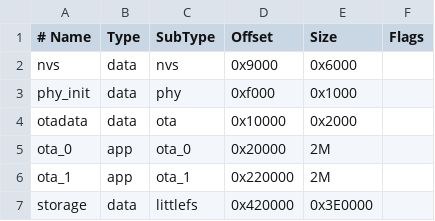
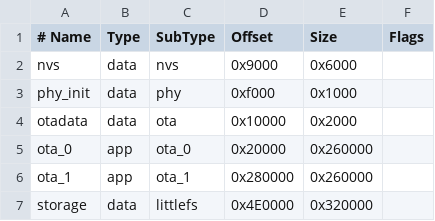
Before and after one commit to kion85/k85OS, a CSV file: partitions.csv, drawn as a sheet.

```diff
--- a/partitions.csv
+++ b/partitions.csv
@@ -4,4 +4,4 @@ phy_init, data, phy,     0xf000,  0x1000,
 otadata,  data, ota,     0x10000, 0x2000,
-ota_0,    app,  ota_0,   0x20000, 2M,
-ota_1,    app,  ota_1,   0x220000,2M,
-storage,  data, littlefs,0x420000,0x3E0000,
+ota_0,    app,  ota_0,   0x20000, 0x260000,
+ota_1,    app,  ota_1,   0x280000,0x260000,
+storage,  data, littlefs,0x4E0000,0x320000,
```
Also changed, not shown: 30 other files.
